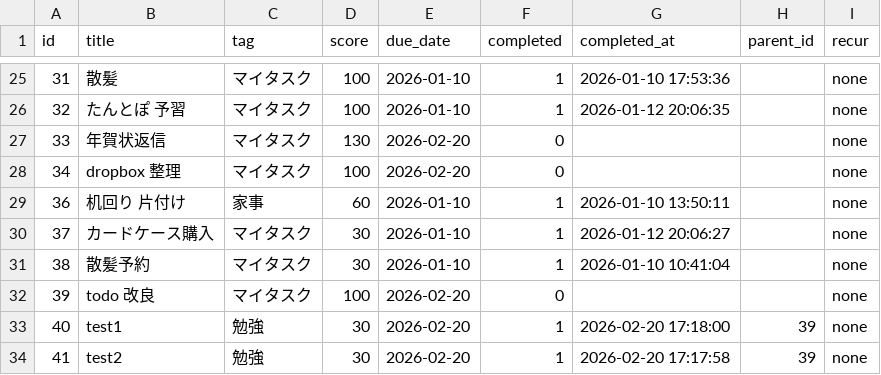
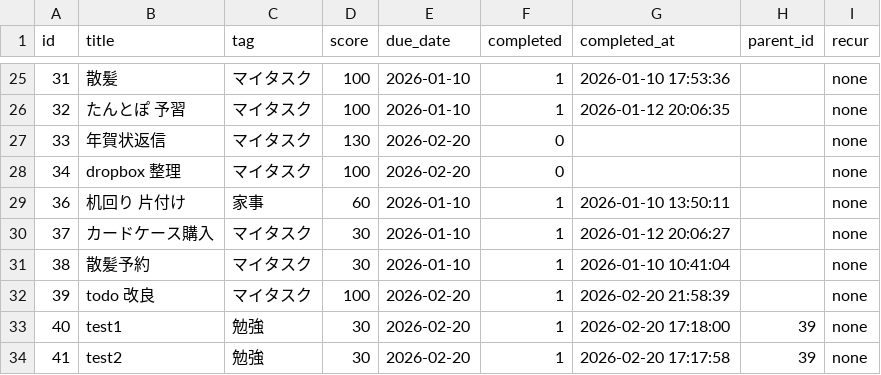
Before and after one commit to suzuki-ma/tasklist, a CSV file: data/tasks.csv, drawn as a sheet; only a part is shown, gaps mark what is left out.

```diff
--- a/data/tasks.csv
+++ b/data/tasks.csv
@@ -31,3 +31,3 @@ id,title,tag,score,due_date,completed,completed_at,parent_id,recur
 38,散髪予約,マイタスク,30,2026-01-10,1,2026-01-10 10:41:04,,none
-39,todo 改良,マイタスク,100,2026-02-20,0,,,none
+39,todo 改良,マイタスク,100,2026-02-20,1,2026-02-20 21:58:39,,none
 40,test1,勉強,30,2026-02-20,1,2026-02-20 17:18:00,39,none
```
Also changed, not shown: 1 other file.
